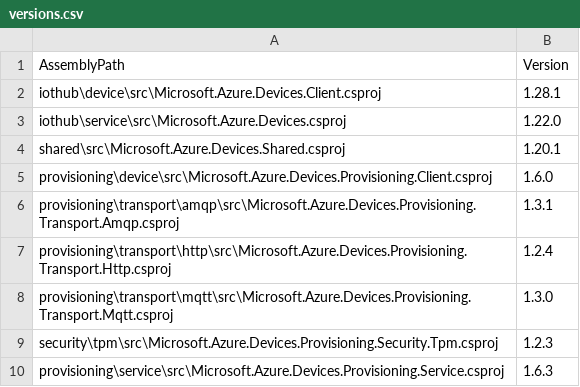
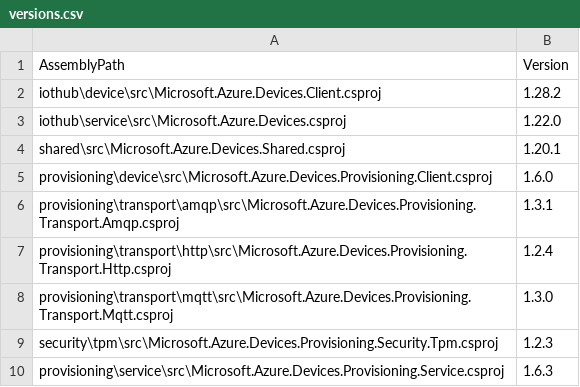
Before and after one commit to damonbarry/azure-iot-sdk-csharp, a CSV file: versions.csv, drawn as a sheet.

```diff
--- a/versions.csv
+++ b/versions.csv
@@ -1,3 +1,3 @@
 AssemblyPath, Version
-iothub\device\src\Microsoft.Azure.Devices.Client.csproj, 1.28.1
+iothub\device\src\Microsoft.Azure.Devices.Client.csproj, 1.28.2
 iothub\service\src\Microsoft.Azure.Devices.csproj, 1.22.0
```
Also changed, not shown: 2 other files.
